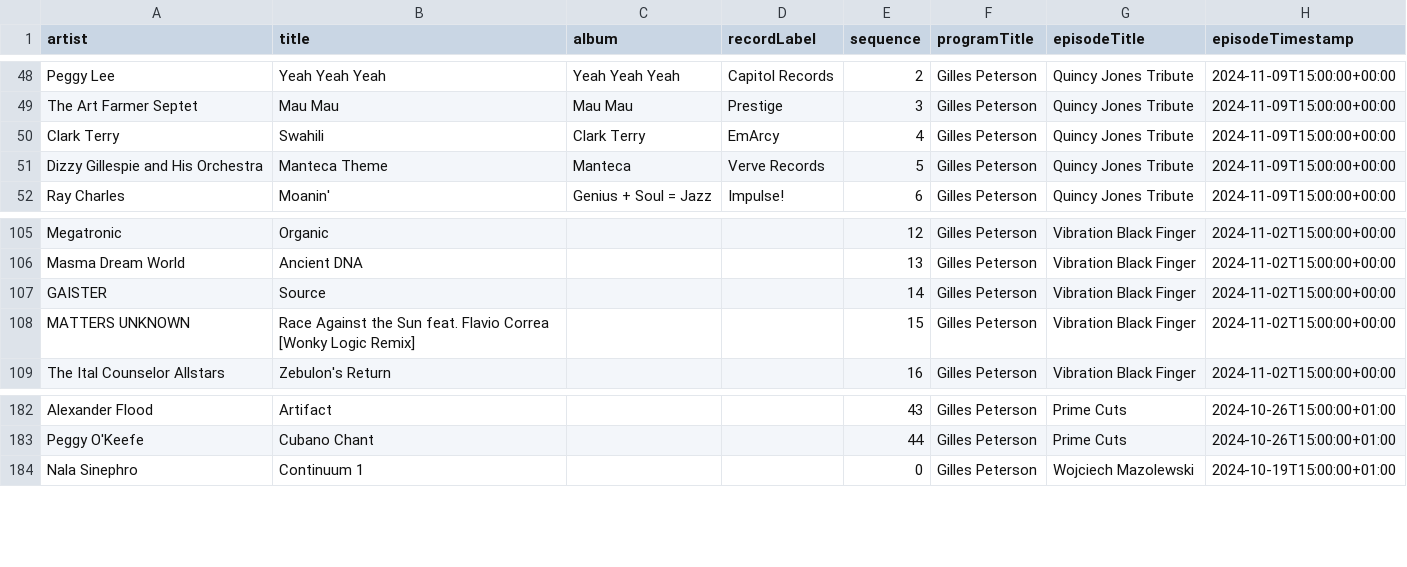
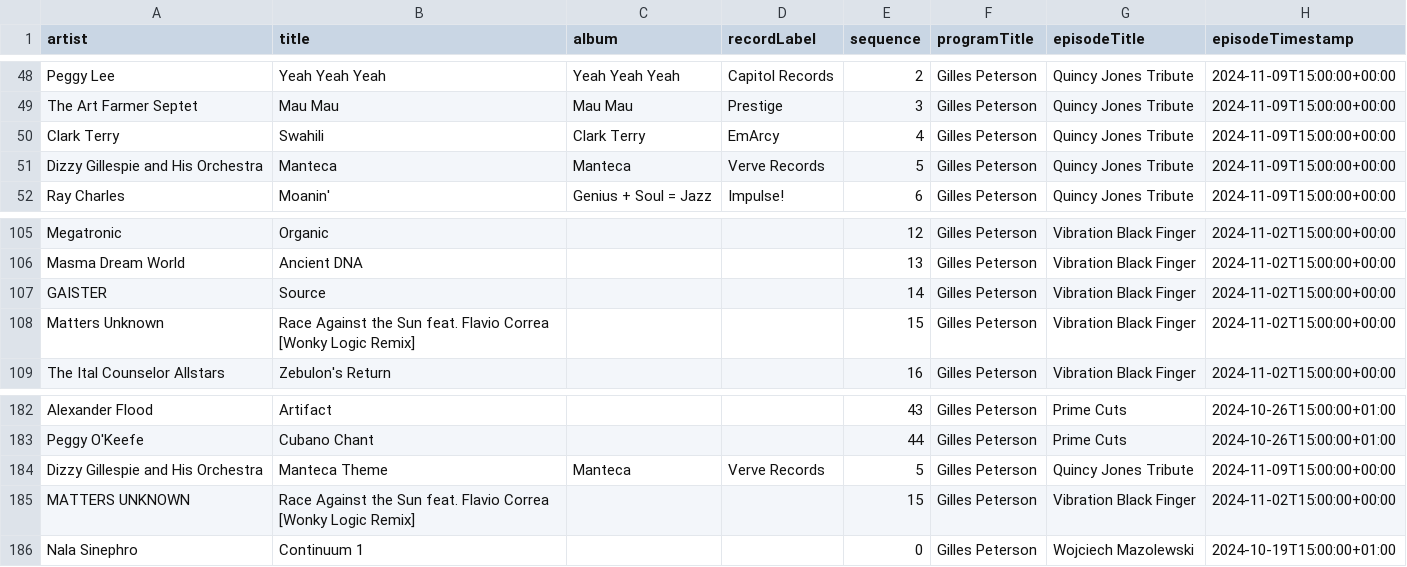
Before and after one commit to kevinschaul/bbc-radio-playlist-history, a CSV file: history.csv, drawn as a sheet; only a part is shown, gaps mark what is left out.

```diff
--- a/history.csv
+++ b/history.csv
@@ -50,3 +50,3 @@ The Art Farmer Septet,Mau Mau,Mau Mau,Prestige,3,Gilles Peterson,Quincy Jones Tr
 Clark Terry,Swahili,Clark Terry,EmArcy,4,Gilles Peterson,Quincy Jones Tribute,2024-11-09T15:00:00+00:00
-Dizzy Gillespie and His Orchestra,Manteca Theme,Manteca,Verve Records,5,Gilles Peterson,Quincy Jones Tribute,2024-11-09T15:00:00+00:00
+Dizzy Gillespie and His Orchestra,Manteca,Manteca,Verve Records,5,Gilles Peterson,Quincy Jones Tribute,2024-11-09T15:00:00+00:00
 Ray Charles,Moanin',Genius + Soul = Jazz,Impulse!,6,Gilles Peterson,Quincy Jones Tribute,2024-11-09T15:00:00+00:00
@@ -107,3 +107,3 @@ Masma Dream World,Ancient DNA,,,13,Gilles Peterson,Vibration Black Finger,2024-1
 GAISTER,Source,,,14,Gilles Peterson,Vibration Black Finger,2024-11-02T15:00:00+00:00
-MATTERS UNKNOWN,Race Against the Sun feat. Flavio Correa [Wonky Logic Remix],,,15,Gilles Peterson,Vibration Black Finger,2024-11-02T15:00:00+00:00
+Matters Unknown,Race Against the Sun feat. Flavio Correa [Wonky Logic Remix],,,15,Gilles Peterson,Vibration Black Finger,2024-11-02T15:00:00+00:00
 The Ital Counselor Allstars,Zebulon's Return,,,16,Gilles Peterson,Vibration Black Finger,2024-11-02T15:00:00+00:00
@@ -183,2 +183,4 @@ Alexander Flood,Artifact,,,43,Gilles Peterson,Prime Cuts,2024-10-26T15:00:00+01:
 Peggy O'Keefe,Cubano Chant,,,44,Gilles Peterson,Prime Cuts,2024-10-26T15:00:00+01:00
+Dizzy Gillespie and His Orchestra,Manteca Theme,Manteca,Verve Records,5,Gilles Peterson,Quincy Jones Tribute,2024-11-09T15:00:00+00:00
+MATTERS UNKNOWN,Race Against the Sun feat. Flavio Correa [Wonky Logic Remix],,,15,Gilles Peterson,Vibration Black Finger,2024-11-02T15:00:00+00:00
 Nala Sinephro,Continuum 1,,,0,Gilles Peterson,Wojciech Mazolewski,2024-10-19T15:00:00+01:00
```
